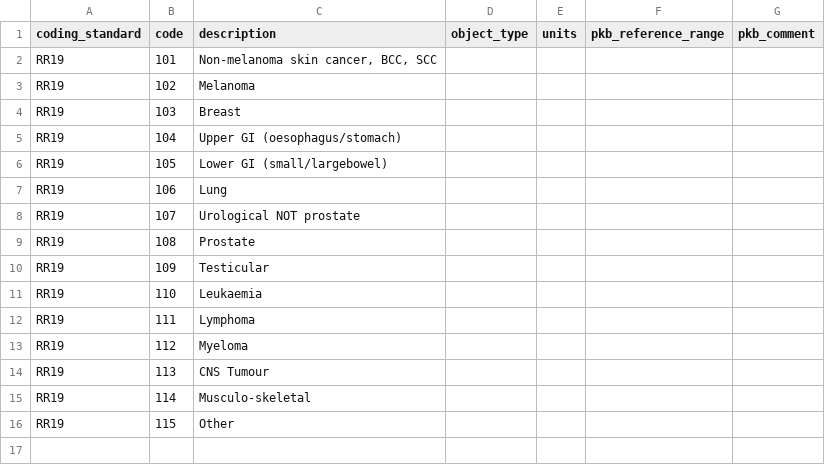
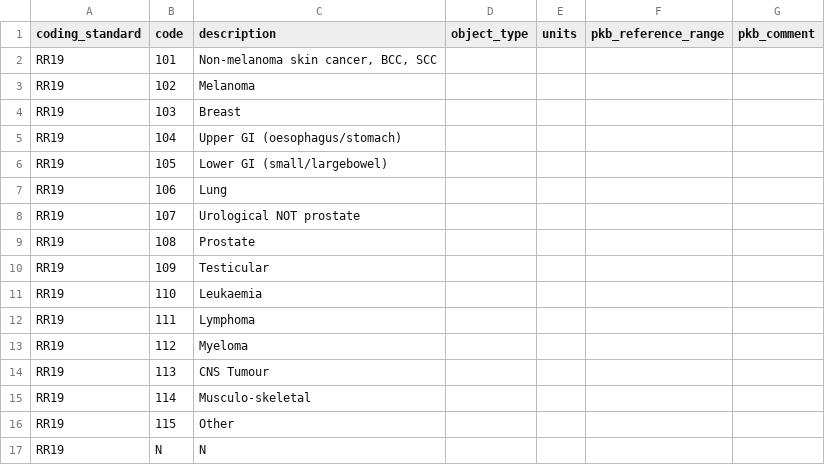
Before and after one commit to renalreg/registry-codes, a CSV file: tables/code_list/RR19.csv, drawn as a sheet; the diff names each change by its address in the sheet, - before the commit and + after, or states it on an @@ line.

Commit message:
Add N for RR19

```diff
--- a/tables/code_list/RR19.csv
+++ b/tables/code_list/RR19.csv
+row 17: RR19 | N | N
```
